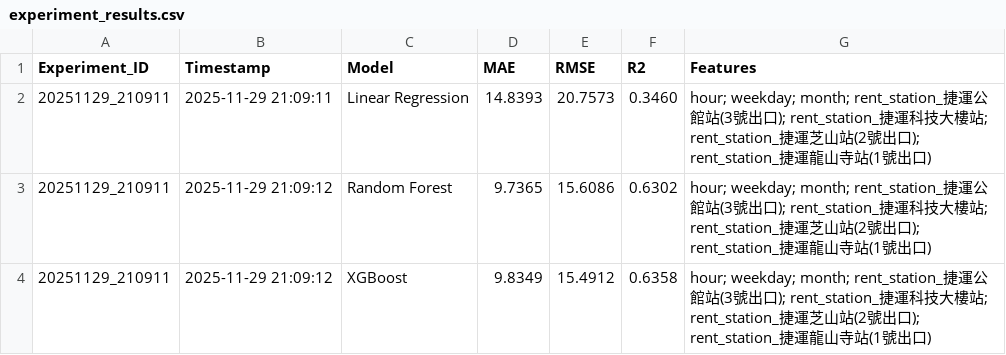
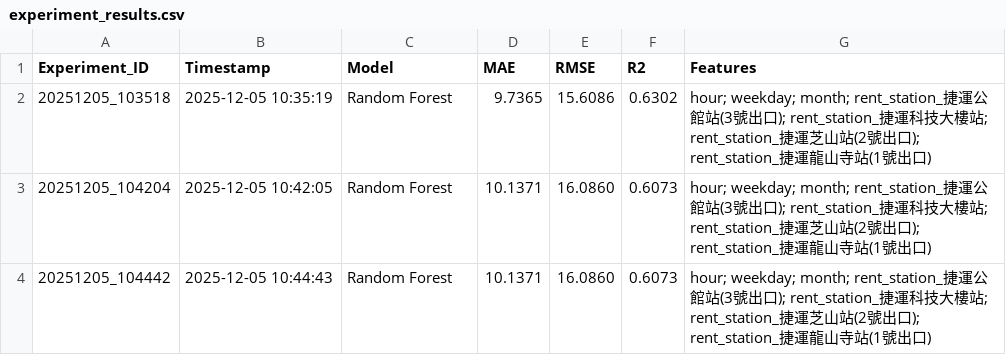
Before and after one commit to tzuhsuan5684/FinalProject, a CSV file: experiment_results.csv, drawn as a sheet.

```diff
--- a/experiment_results.csv
+++ b/experiment_results.csv
@@ -1,4 +1,4 @@
 Experiment_ID,Timestamp,Model,MAE,RMSE,R2,Features
-20251129_210911,2025-11-29 21:09:11,Linear Regression,14.8393,20.7573,0.3460,hour; weekday; month; rent_station_捷運公館站(3號出口); rent_station_捷運科技大樓站; rent_station_捷運芝山站(2號出口); rent_station_捷運龍山寺站(1號出口)
-20251129_210911,2025-11-29 21:09:12,Random Forest,9.7365,15.6086,0.6302,hour; weekday; month; rent_station_捷運公館站(3號出口); rent_station_捷運科技大樓站; rent_station_捷運芝山站(2號出口); rent_station_捷運龍山寺站(1號出口)
-20251129_210911,2025-11-29 21:09:12,XGBoost,9.8349,15.4912,0.6358,hour; weekday; month; rent_station_捷運公館站(3號出口); rent_station_捷運科技大樓站; rent_station_捷運芝山站(2號出口); rent_station_捷運龍山寺站(1號出口)
+20251205_103518,2025-12-05 10:35:19,Random Forest,9.7365,15.6086,0.6302,hour; weekday; month; rent_station_捷運公館站(3號出口); rent_station_捷運科技大樓站; rent_station_捷運芝山站(2號出口); rent_station_捷運龍山寺站(1號出口)
+20251205_104204,2025-12-05 10:42:05,Random Forest,10.1371,16.0860,0.6073,hour; weekday; month; rent_station_捷運公館站(3號出口); rent_station_捷運科技大樓站; rent_station_捷運芝山站(2號出口); rent_station_捷運龍山寺站(1號出口)
+20251205_104442,2025-12-05 10:44:43,Random Forest,10.1371,16.0860,0.6073,hour; weekday; month; rent_station_捷運公館站(3號出口); rent_station_捷運科技大樓站; rent_station_捷運芝山站(2號出口); rent_station_捷運龍山寺站(1號出口)
```
Also changed, not shown: batch_experiment_results.csv, 24 other files.
